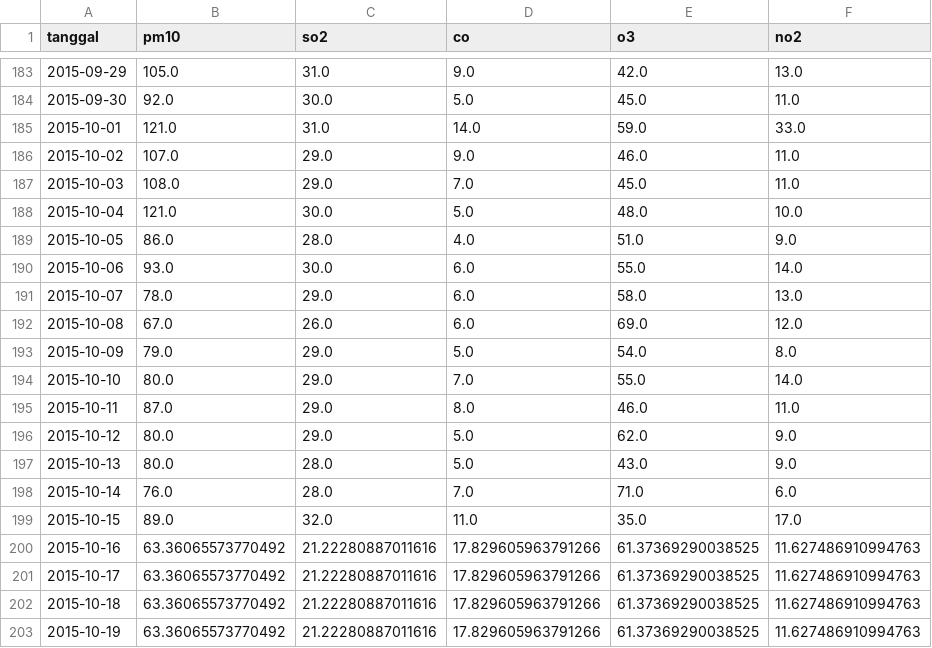
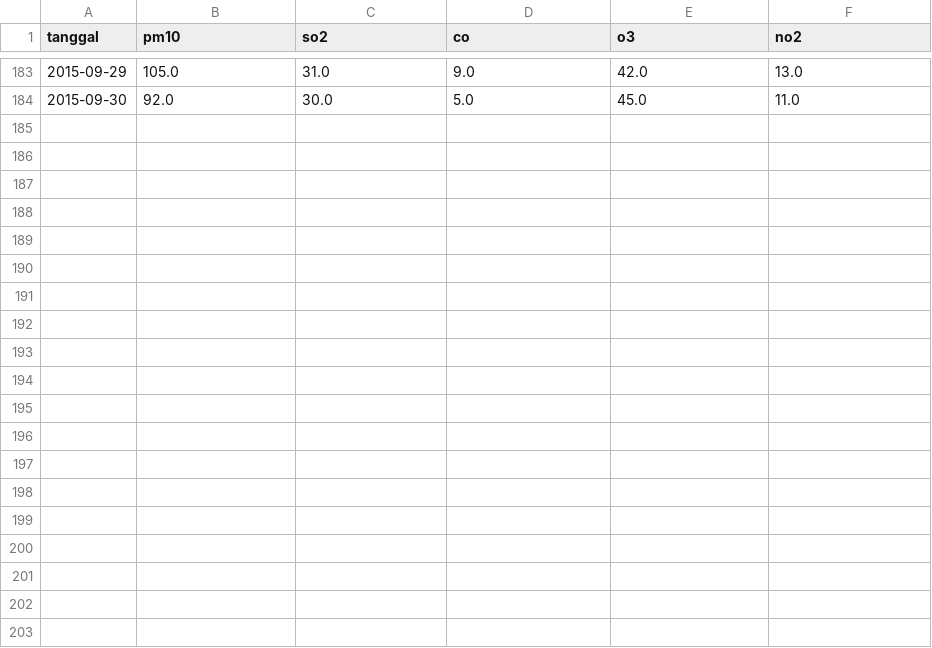
Before and after one commit to MuffinCrunchy/air-pollution-forecasting, a CSV file: datasets/season/jkt-timur-ispu-2015-kemarau.csv, drawn as a sheet; only a part is shown, gaps mark what is left out; the diff covers the shown part only; the diff names each change by its address in the sheet, - before the commit and + after, or states it on an @@ line.

Commit message:
update datasets

```diff
--- a/datasets/season/jkt-timur-ispu-2015-kemarau.csv
+++ b/datasets/season/jkt-timur-ispu-2015-kemarau.csv
-row 185: 2015-10-01 | 121.0 | 31.0 | 14.0 | 59.0 | 33.0
-row 186: 2015-10-02 | 107.0 | 29.0 | 9.0 | 46.0 | 11.0
-row 187: 2015-10-03 | 108.0 | 29.0 | 7.0 | 45.0 | 11.0
-row 188: 2015-10-04 | 121.0 | 30.0 | 5.0 | 48.0 | 10.0
-row 189: 2015-10-05 | 86.0 | 28.0 | 4.0 | 51.0 | 9.0
-row 190: 2015-10-06 | 93.0 | 30.0 | 6.0 | 55.0 | 14.0
-row 191: 2015-10-07 | 78.0 | 29.0 | 6.0 | 58.0 | 13.0
-row 192: 2015-10-08 | 67.0 | 26.0 | 6.0 | 69.0 | 12.0
-row 193: 2015-10-09 | 79.0 | 29.0 | 5.0 | 54.0 | 8.0
-row 194: 2015-10-10 | 80.0 | 29.0 | 7.0 | 55.0 | 14.0
-row 195: 2015-10-11 | 87.0 | 29.0 | 8.0 | 46.0 | 11.0
-row 196: 2015-10-12 | 80.0 | 29.0 | 5.0 | 62.0 | 9.0
-row 197: 2015-10-13 | 80.0 | 28.0 | 5.0 | 43.0 | 9.0
-row 198: 2015-10-14 | 76.0 | 28.0 | 7.0 | 71.0 | 6.0
-row 199: 2015-10-15 | 89.0 | 32.0 | 11.0 | 35.0 | 17.0
-row 200: 2015-10-16 | 63.36065573770492 | 21.22280887011616 | 17.829605963791266 | 61.37369290038525 | 11.627486910994763
-row 201: 2015-10-17 | 63.36065573770492 | 21.22280887011616 | 17.829605963791266 | 61.37369290038525 | 11.627486910994763
-row 202: 2015-10-18 | 63.36065573770492 | 21.22280887011616 | 17.829605963791266 | 61.37369290038525 | 11.627486910994763
-row 203: 2015-10-19 | 63.36065573770492 | 21.22280887011616 | 17.829605963791266 | 61.37369290038525 | 11.627486910994763
```
Also changed, not shown: 12 removed rows elsewhere in this file, datasets/season/jkt-timur-ispu-2018-hujan.csv, datasets/season/jkt-timur-ispu-2019-kemarau.csv, 19 other files.
